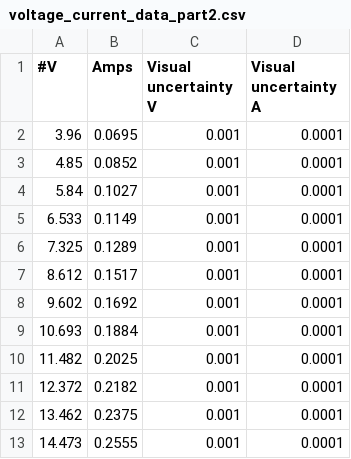
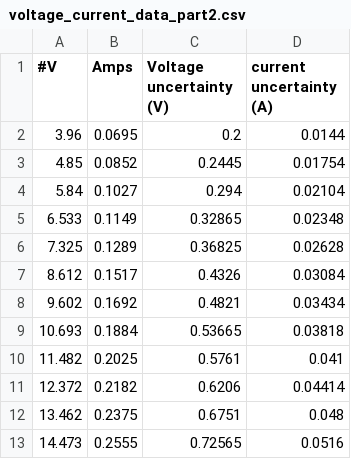
Before and after one commit to rkumaruoft/PHY224, a CSV file: Ohms and Powers lab/voltage_current_data_part2.csv, drawn as a sheet.

```diff
--- a/Ohms and Powers lab/voltage_current_data_part2.csv
+++ b/Ohms and Powers lab/voltage_current_data_part2.csv
@@ -1,13 +1,13 @@
-#V, Amps,Visual uncertainty V,Visual uncertainty A
-3.96,0.0695,0.001,0.0001
-4.85,0.0852,0.001,0.0001
-5.84,0.1027,0.001,0.0001
-6.533,0.1149,0.001,0.0001
-7.325,0.1289,0.001,0.0001
-8.612,0.1517,0.001,0.0001
-9.602,0.1692,0.001,0.0001
-10.693,0.1884,0.001,0.0001
-11.482,0.2025,0.001,0.0001
-12.372,0.2182,0.001,0.0001
-13.462,0.2375,0.001,0.0001
-14.473,0.2555,0.001,0.0001
+#V,Amps,Voltage uncertainty (V),current uncertainty (A)
+3.96,0.0695,0.2,0.0144
+4.85,0.0852,0.2445,0.01754
+5.84,0.1027,0.294,0.02104
+6.533,0.1149,0.32865,0.02348
+7.325,0.1289,0.36825,0.02628
+8.612,0.1517,0.4326,0.03084
+9.602,0.1692,0.4821,0.03434
+10.693,0.1884,0.53665,0.03818
+11.482,0.2025,0.5761,0.041
+12.372,0.2182,0.6206,0.04414
+13.462,0.2375,0.6751,0.048
+14.473,0.2555,0.72565,0.0516
```
Also changed, not shown: Ohms and Powers lab/voltage_current_data_bulb_part3.csv.
